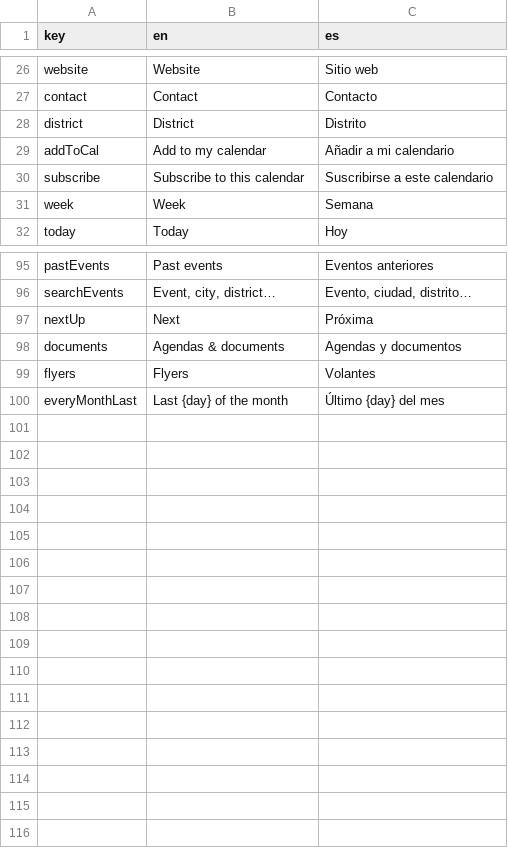
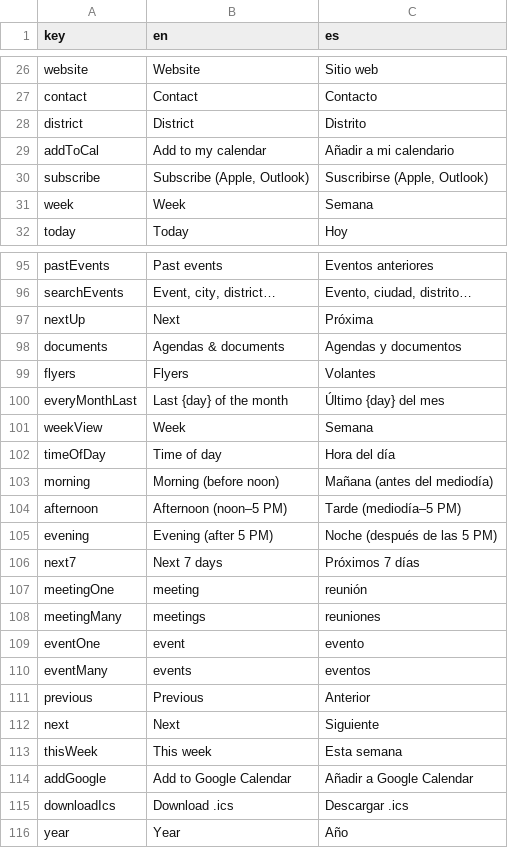
Before and after one commit to MKP715/MSCA09AA, a CSV file: data/ui.csv, drawn as a sheet; only a part is shown, gaps mark what is left out.

```diff
--- a/data/ui.csv
+++ b/data/ui.csv
@@ -29,3 +29,3 @@ district,District,Distrito
 addToCal,Add to my calendar,Añadir a mi calendario
-subscribe,Subscribe to this calendar,Suscribirse a este calendario
+subscribe,"Subscribe (Apple, Outlook)","Suscribirse (Apple, Outlook)"
 week,Week,Semana
@@ -100 +100,17 @@ flyers,Flyers,Volantes
 everyMonthLast,Last {day} of the month,Último {day} del mes
+weekView,Week,Semana
+timeOfDay,Time of day,Hora del día
+morning,Morning (before noon),Mañana (antes del mediodía)
+afternoon,Afternoon (noon–5 PM),Tarde (mediodía–5 PM)
+evening,Evening (after 5 PM),Noche (después de las 5 PM)
+next7,Next 7 days,Próximos 7 días
+meetingOne,meeting,reunión
+meetingMany,meetings,reuniones
+eventOne,event,evento
+eventMany,events,eventos
+previous,Previous,Anterior
+next,Next,Siguiente
+thisWeek,This week,Esta semana
+addGoogle,Add to Google Calendar,Añadir a Google Calendar
+downloadIcs,Download .ics,Descargar .ics
+year,Year,Año
```
Also changed, not shown: data/content.csv, data/kinds.csv, 11 other files.
